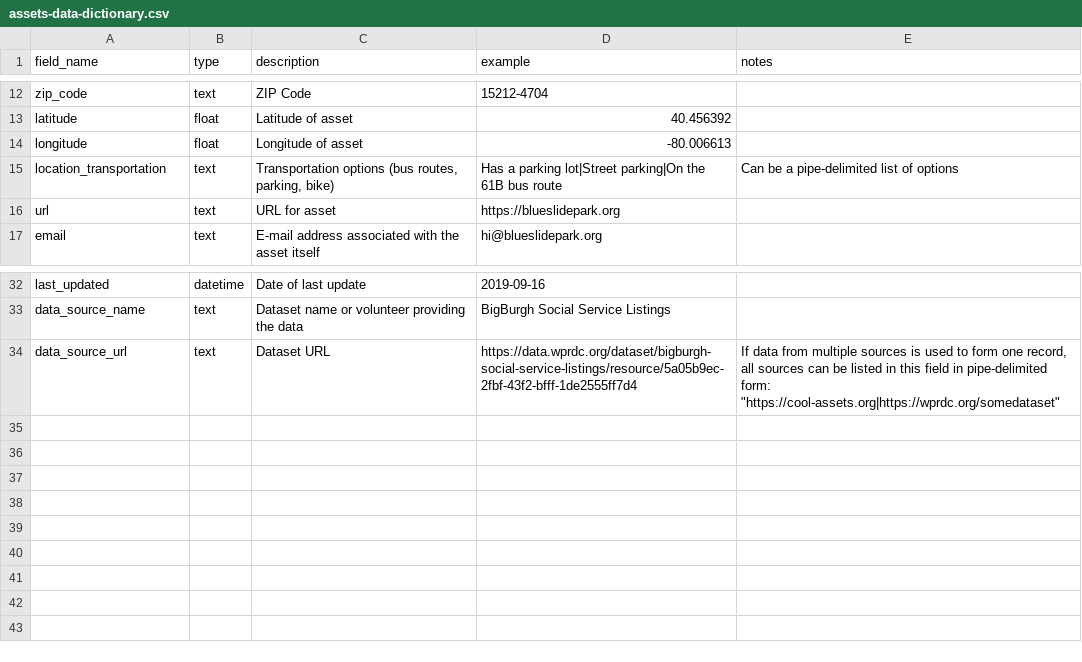
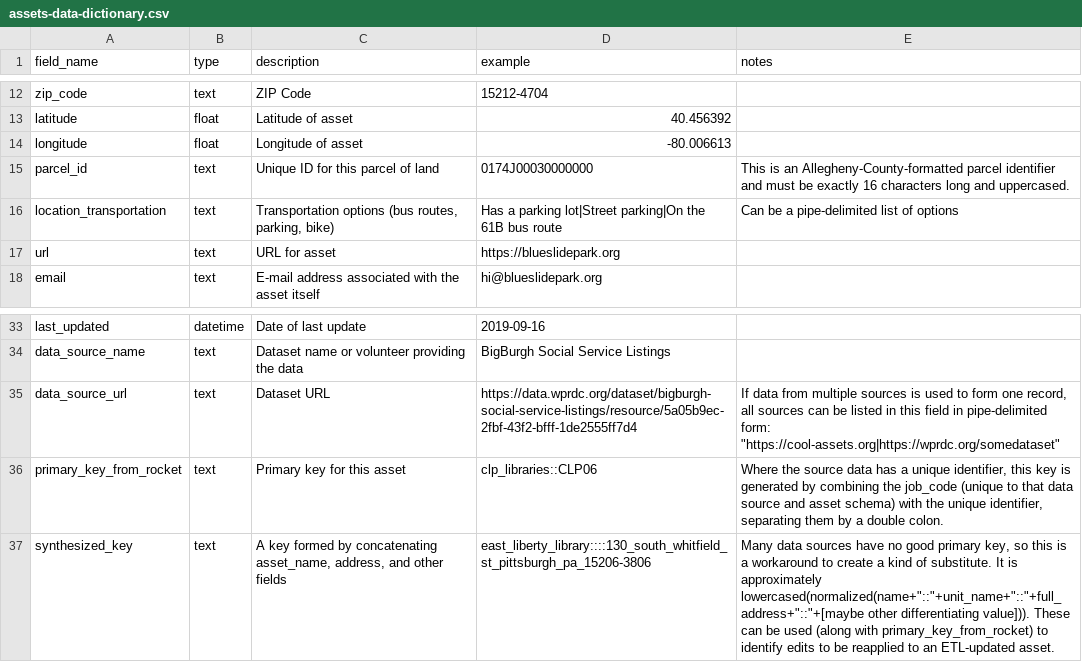
Before and after one commit to lgh19/asset-hound, a CSV file: assets-data-dictionary.csv, drawn as a sheet; only a part is shown, gaps mark what is left out.

Commit message:
Add fields to data dictionary

```diff
--- a/assets-data-dictionary.csv
+++ b/assets-data-dictionary.csv
@@ -14,2 +14,3 @@ latitude,float,Latitude of asset,40.456392,
 longitude,float,Longitude of asset,-80.006613,
+parcel_id,text,Unique ID for this parcel of land,0174J00030000000,This is an Allegheny-County-formatted parcel identifier and must be exactly 16 characters long and uppercased.
 location_transportation,text,"Transportation options (bus routes, parking, bike)",Has a parking lot|Street parking|On the 61B bus route,Can be a pipe-delimited list of options
@@ -34 +35,3 @@ data_source_name,text,Dataset name or volunteer providing the data,BigBurgh Soci
 data_source_url,text,Dataset URL,https://data.wprdc.org/dataset/bigburgh-social-service-listings/resource/5a05b9ec-2fbf-43f2-bfff-1de2555ff7d4,"If data from multiple sources is used to form one record, all sources can be listed in this field in pipe-delimited form: ""https://cool-assets.org|https://wprdc.org/somedataset"""
+primary_key_from_rocket,text,Primary key for this asset,clp_libraries::CLP06,"Where the source data has a unique identifier, this key is generated by combining the job_code (unique to that data source and asset schema) with the unique identifier, separating them by a double colon."
+synthesized_key,text,"A key formed by concatenating asset_name, address, and other fields",east_liberty_library::::130_south_whitfield_st_pittsburgh_pa_15206-3806,"Many data sources have no good primary key, so this is a workaround to create a kind of substitute. It is approximately lowercased(normalized(name+""::""+unit_name+""::""+full_address+""::""+[maybe other differentiating value])). These can be used (along with primary_key_from_rocket) to identify edits to be reapplied to an ETL-updated asset."
```
